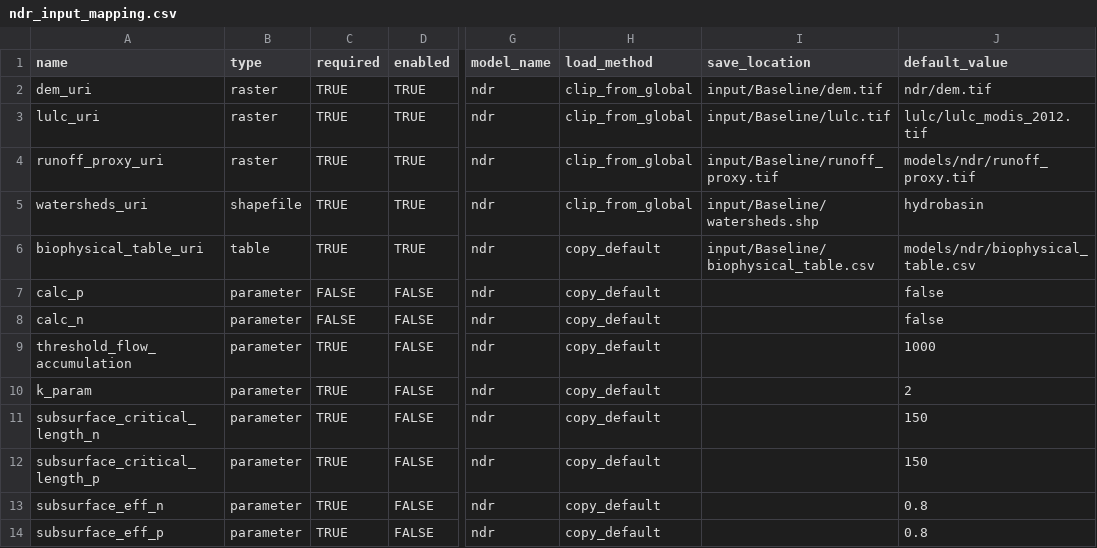
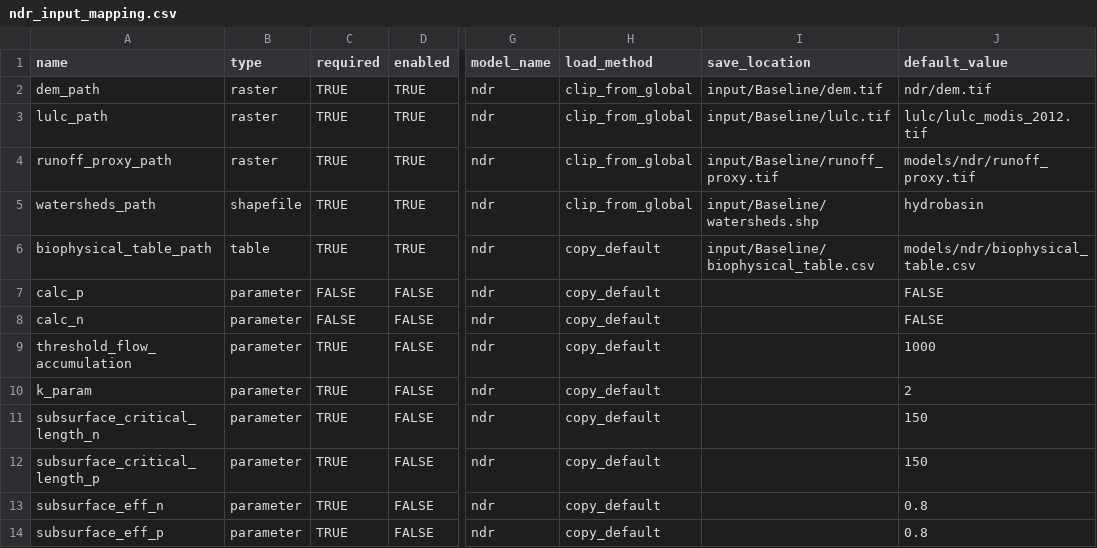
Before and after one commit to natcap/mesh, a CSV file: settings/default_setup_files/ndr_input_mapping.csv, drawn as a sheet; only a part is shown, gaps mark what is left out; the diff names each change by its address in the sheet, - before the commit and + after, or states it on an @@ line.

```diff
--- a/settings/default_setup_files/ndr_input_mapping.csv
+++ b/settings/default_setup_files/ndr_input_mapping.csv
-A2 (name): dem_uri
+A2 (name): dem_path
-A3 (name): lulc_uri
+A3 (name): lulc_path
-A4 (name): runoff_proxy_uri
+A4 (name): runoff_proxy_path
-A5 (name): watersheds_uri
+A5 (name): watersheds_path
-A6 (name): biophysical_table_uri
+A6 (name): biophysical_table_path
-J7:J8 (default_value): false
+J7:J8 (default_value): FALSE
```
Also changed, not shown: settings/default_setup_files/carbon_input_mapping.csv, 9 other files.
